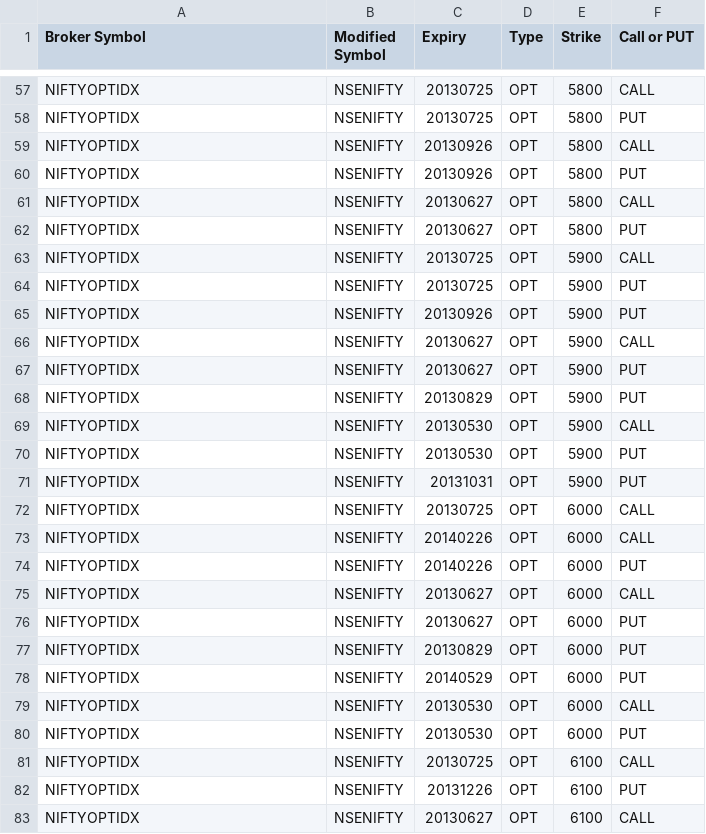
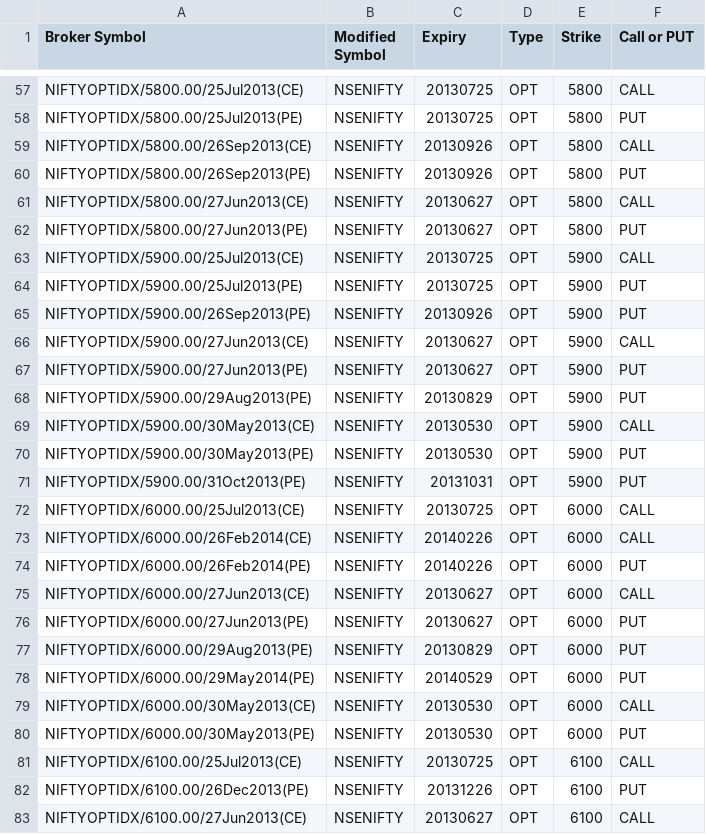
Before and after one commit to pankaj3009/brokerledger, a CSV file: mapping.csv, drawn as a sheet; only a part is shown, gaps mark what is left out; the diff covers the shown part only; the diff names each change by its address in the sheet, - before the commit and + after, or states it on an @@ line.

```diff
--- a/mapping.csv
+++ b/mapping.csv
-A57 (Broker Symbol): NIFTYOPTIDX
+A57 (Broker Symbol): NIFTYOPTIDX/5800.00/25Jul2013(CE)
-A58 (Broker Symbol): NIFTYOPTIDX
+A58 (Broker Symbol): NIFTYOPTIDX/5800.00/25Jul2013(PE)
-A59 (Broker Symbol): NIFTYOPTIDX
+A59 (Broker Symbol): NIFTYOPTIDX/5800.00/26Sep2013(CE)
-A60 (Broker Symbol): NIFTYOPTIDX
+A60 (Broker Symbol): NIFTYOPTIDX/5800.00/26Sep2013(PE)
-A61 (Broker Symbol): NIFTYOPTIDX
+A61 (Broker Symbol): NIFTYOPTIDX/5800.00/27Jun2013(CE)
-A62 (Broker Symbol): NIFTYOPTIDX
+A62 (Broker Symbol): NIFTYOPTIDX/5800.00/27Jun2013(PE)
-A63 (Broker Symbol): NIFTYOPTIDX
+A63 (Broker Symbol): NIFTYOPTIDX/5900.00/25Jul2013(CE)
-A64 (Broker Symbol): NIFTYOPTIDX
+A64 (Broker Symbol): NIFTYOPTIDX/5900.00/25Jul2013(PE)
-A65 (Broker Symbol): NIFTYOPTIDX
+A65 (Broker Symbol): NIFTYOPTIDX/5900.00/26Sep2013(PE)
-A66 (Broker Symbol): NIFTYOPTIDX
+A66 (Broker Symbol): NIFTYOPTIDX/5900.00/27Jun2013(CE)
-A67 (Broker Symbol): NIFTYOPTIDX
+A67 (Broker Symbol): NIFTYOPTIDX/5900.00/27Jun2013(PE)
-A68 (Broker Symbol): NIFTYOPTIDX
+A68 (Broker Symbol): NIFTYOPTIDX/5900.00/29Aug2013(PE)
-A69 (Broker Symbol): NIFTYOPTIDX
+A69 (Broker Symbol): NIFTYOPTIDX/5900.00/30May2013(CE)
-A70 (Broker Symbol): NIFTYOPTIDX
+A70 (Broker Symbol): NIFTYOPTIDX/5900.00/30May2013(PE)
-A71 (Broker Symbol): NIFTYOPTIDX
+A71 (Broker Symbol): NIFTYOPTIDX/5900.00/31Oct2013(PE)
-A72 (Broker Symbol): NIFTYOPTIDX
+A72 (Broker Symbol): NIFTYOPTIDX/6000.00/25Jul2013(CE)
-A73 (Broker Symbol): NIFTYOPTIDX
+A73 (Broker Symbol): NIFTYOPTIDX/6000.00/26Feb2014(CE)
-A74 (Broker Symbol): NIFTYOPTIDX
+A74 (Broker Symbol): NIFTYOPTIDX/6000.00/26Feb2014(PE)
-A75 (Broker Symbol): NIFTYOPTIDX
+A75 (Broker Symbol): NIFTYOPTIDX/6000.00/27Jun2013(CE)
-A76 (Broker Symbol): NIFTYOPTIDX
+A76 (Broker Symbol): NIFTYOPTIDX/6000.00/27Jun2013(PE)
-A77 (Broker Symbol): NIFTYOPTIDX
+A77 (Broker Symbol): NIFTYOPTIDX/6000.00/29Aug2013(PE)
-A78 (Broker Symbol): NIFTYOPTIDX
+A78 (Broker Symbol): NIFTYOPTIDX/6000.00/29May2014(PE)
-A79 (Broker Symbol): NIFTYOPTIDX
+A79 (Broker Symbol): NIFTYOPTIDX/6000.00/30May2013(CE)
-A80 (Broker Symbol): NIFTYOPTIDX
+A80 (Broker Symbol): NIFTYOPTIDX/6000.00/30May2013(PE)
-A81 (Broker Symbol): NIFTYOPTIDX
+A81 (Broker Symbol): NIFTYOPTIDX/6100.00/25Jul2013(CE)
-A82 (Broker Symbol): NIFTYOPTIDX
+A82 (Broker Symbol): NIFTYOPTIDX/6100.00/26Dec2013(PE)
-A83 (Broker Symbol): NIFTYOPTIDX
+A83 (Broker Symbol): NIFTYOPTIDX/6100.00/27Jun2013(CE)
```
Also changed, not shown: 68 edited cells elsewhere in this file, 5 other files.
